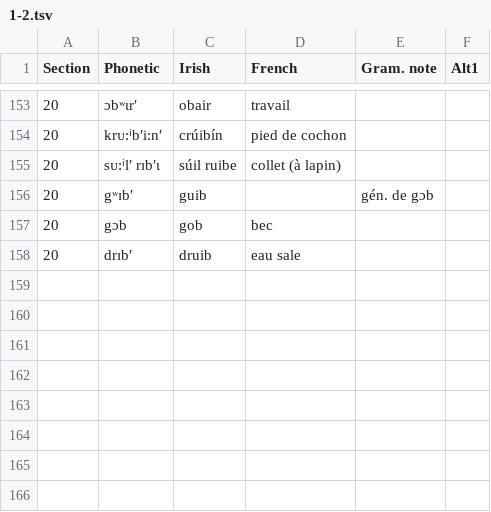
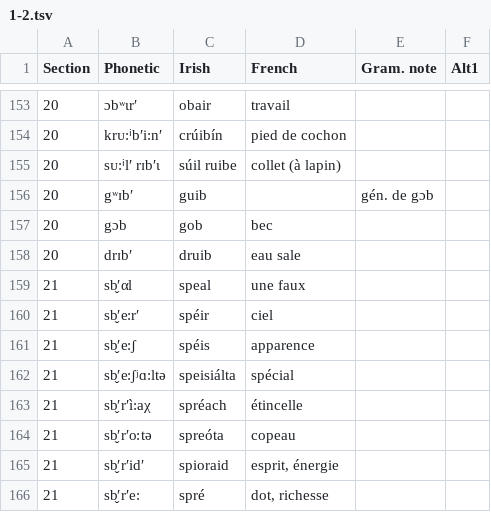
Before and after one commit to jimregan/sjoestedt-jonval-description, a TSV file: description/1-2.tsv, drawn as a sheet; only a part is shown, gaps mark what is left out.

Commit message:
21

```diff
--- a/description/1-2.tsv
+++ b/description/1-2.tsv
@@ -158 +158,9 @@ Section	Phonetic	Irish	French	Gram. note	Alt1
 20	drɪbʹ	druib	eau sale
+21	sb̬ʹαl	speal	une faux
+21	sb̬ʹe:rʹ	spéir	ciel
+21	sb̬ʹe:ʃ	spéis	apparence
+21	sb̬ʹe:ʃʲɑ:ltə	speisiálta	spécial
+21	sb̬ʹrʹì:aχ	spréach	étincelle
+21	sb̬ʹrʹo:tə	spreóta	copeau
+21	sb̬ʹrʹidʹ	spioraid	esprit, énergie
+21	sb̬ʹrʹe:	spré	dot, richesse
```
